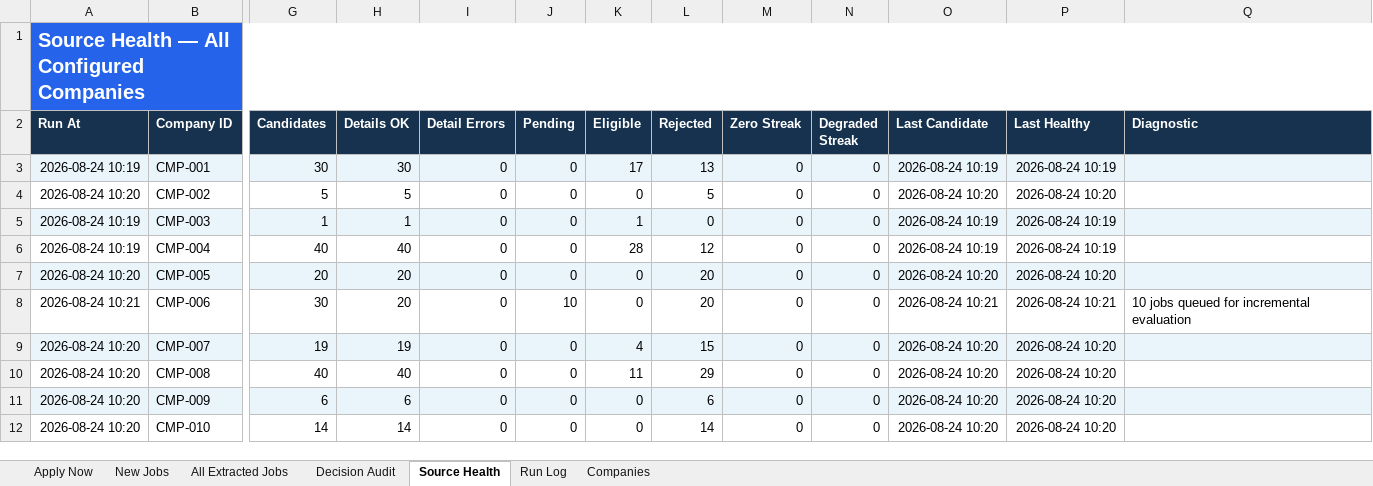
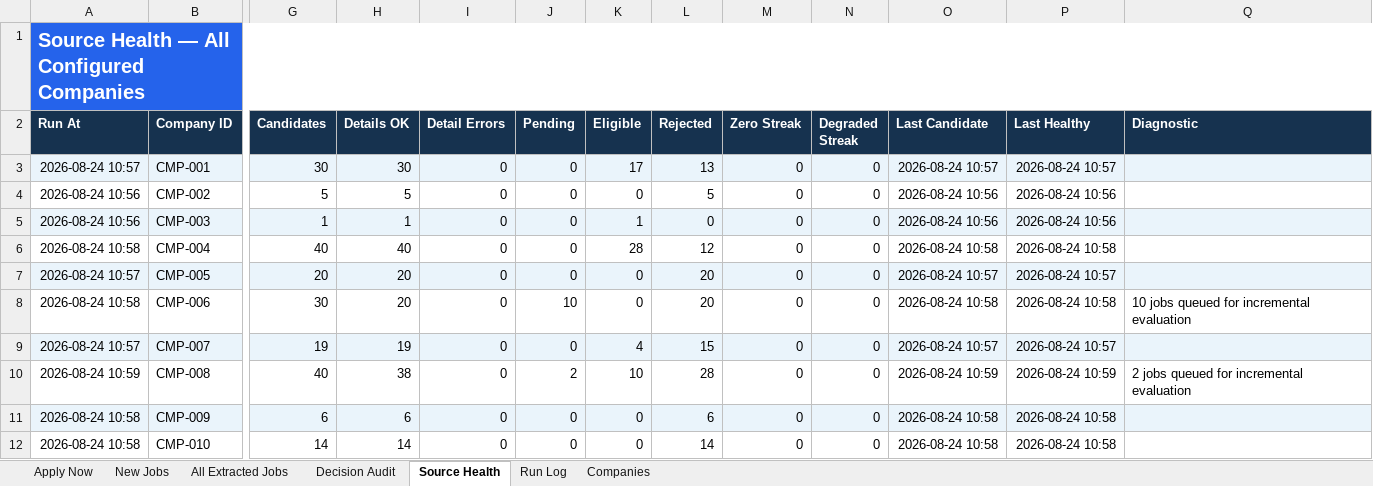
Before and after one commit to taran-dev4u/career-job-monitor, an Excel workbook: outputs/job-monitor/Job_Monitor.xlsx, sheet Source Health, drawn as a sheet; only a part is shown, gaps mark what is left out; values as stored, in another font and other column widths than the file's, no borders; table styles not drawn; the diff covers the shown part only; the diff names each change by its address in the sheet, - before the commit and + after, or states it on an @@ line.

Commit message:
fix: monitor workbook builder fallback, prune closed links, 17/17 healthy

```diff
--- a/outputs/job-monitor/Job_Monitor.xlsx (sheet Source Health)
+++ b/outputs/job-monitor/Job_Monitor.xlsx (sheet Source Health)
-A3 (Run At): 2026-08-24 10:19
+A3 (Run At): 2026-08-24 10:57
-O3 (Last Candidate): 2026-08-24 10:19
+O3 (Last Candidate): 2026-08-24 10:57
-P3 (Last Healthy): 2026-08-24 10:19
+P3 (Last Healthy): 2026-08-24 10:57
-A4 (Run At): 2026-08-24 10:20
+A4 (Run At): 2026-08-24 10:56
-O4 (Last Candidate): 2026-08-24 10:20
+O4 (Last Candidate): 2026-08-24 10:56
-P4 (Last Healthy): 2026-08-24 10:20
+P4 (Last Healthy): 2026-08-24 10:56
-A5 (Run At): 2026-08-24 10:19
+A5 (Run At): 2026-08-24 10:56
-O5 (Last Candidate): 2026-08-24 10:19
+O5 (Last Candidate): 2026-08-24 10:56
-P5 (Last Healthy): 2026-08-24 10:19
+P5 (Last Healthy): 2026-08-24 10:56
-A6 (Run At): 2026-08-24 10:19
+A6 (Run At): 2026-08-24 10:58
-O6 (Last Candidate): 2026-08-24 10:19
+O6 (Last Candidate): 2026-08-24 10:58
-P6 (Last Healthy): 2026-08-24 10:19
+P6 (Last Healthy): 2026-08-24 10:58
-A7 (Run At): 2026-08-24 10:20
+A7 (Run At): 2026-08-24 10:57
-O7 (Last Candidate): 2026-08-24 10:20
+O7 (Last Candidate): 2026-08-24 10:57
-P7 (Last Healthy): 2026-08-24 10:20
+P7 (Last Healthy): 2026-08-24 10:57
-A8 (Run At): 2026-08-24 10:21
+A8 (Run At): 2026-08-24 10:58
-O8 (Last Candidate): 2026-08-24 10:21
+O8 (Last Candidate): 2026-08-24 10:58
-P8 (Last Healthy): 2026-08-24 10:21
+P8 (Last Healthy): 2026-08-24 10:58
-A9 (Run At): 2026-08-24 10:20
+A9 (Run At): 2026-08-24 10:57
-O9 (Last Candidate): 2026-08-24 10:20
+O9 (Last Candidate): 2026-08-24 10:57
-P9 (Last Healthy): 2026-08-24 10:20
+P9 (Last Healthy): 2026-08-24 10:57
-A10 (Run At): 2026-08-24 10:20
+A10 (Run At): 2026-08-24 10:59
-H10 (Details OK): 40
+H10 (Details OK): 38
-J10 (Pending): 0
+J10 (Pending): 2
-K10 (Eligible): 11
+K10 (Eligible): 10
-L10 (Rejected): 29
+L10 (Rejected): 28
-O10 (Last Candidate): 2026-08-24 10:20
+O10 (Last Candidate): 2026-08-24 10:59
-P10 (Last Healthy): 2026-08-24 10:20
+P10 (Last Healthy): 2026-08-24 10:59
-Q10 (Diagnostic): (empty)
+Q10 (Diagnostic): 2 jobs queued for incremental evaluation
-A11:A12 (Run At): 2026-08-24 10:20
+A11:A12 (Run At): 2026-08-24 10:58
-O11:O12 (Last Candidate): 2026-08-24 10:20
+O11:O12 (Last Candidate): 2026-08-24 10:58
-P11:P12 (Last Healthy): 2026-08-24 10:20
+P11:P12 (Last Healthy): 2026-08-24 10:58
```
Also changed, not shown: 24 edited cells elsewhere in this sheet, sheet Decision Audit, sheet Apply Now, sheet All Extracted Jobs, sheet Run Log, sheet New Jobs, 13 other files.
